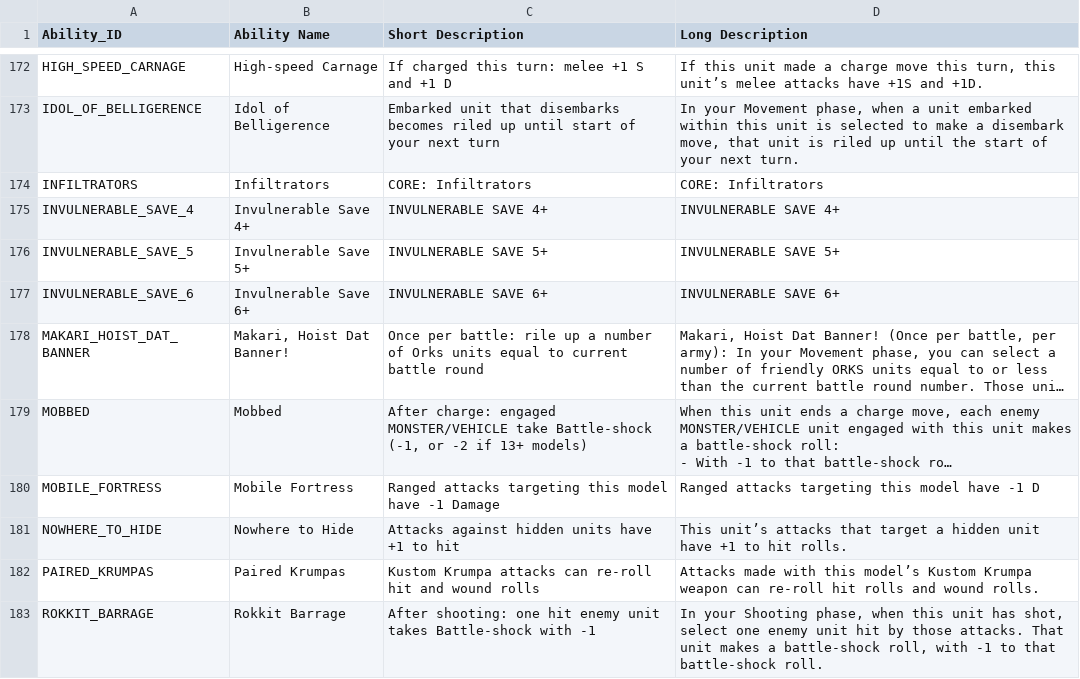
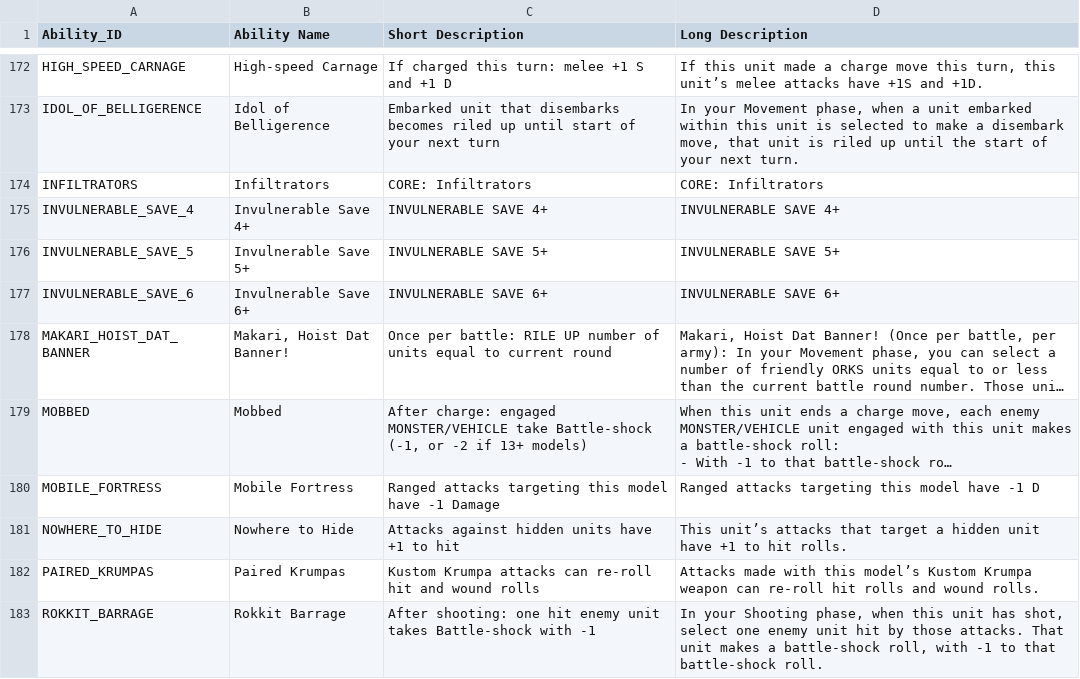
Before and after one commit to rxguzma/wh40k-11th, a CSV file: data/orks/Abilities.csv, drawn as a sheet; only a part is shown, gaps mark what is left out; long unchanged cells end in …; the diff names each change by its address in the sheet, - before the commit and + after, or states it on an @@ line.

Commit message:
Update Abilities.csv

```diff
--- a/data/orks/Abilities.csv
+++ b/data/orks/Abilities.csv
-C178 (Short Description): …per battle: rile up a number of Orks units equal to current battle round
+C178 (Short Description): …per battle: RILE UP number of units equal to current round
```
